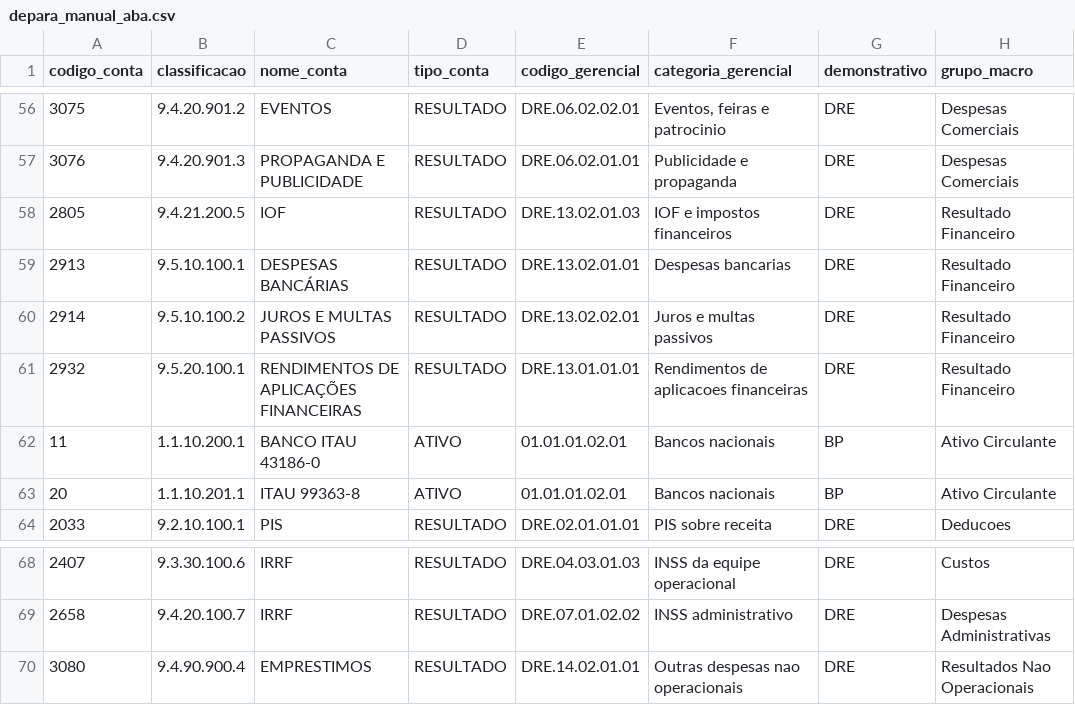
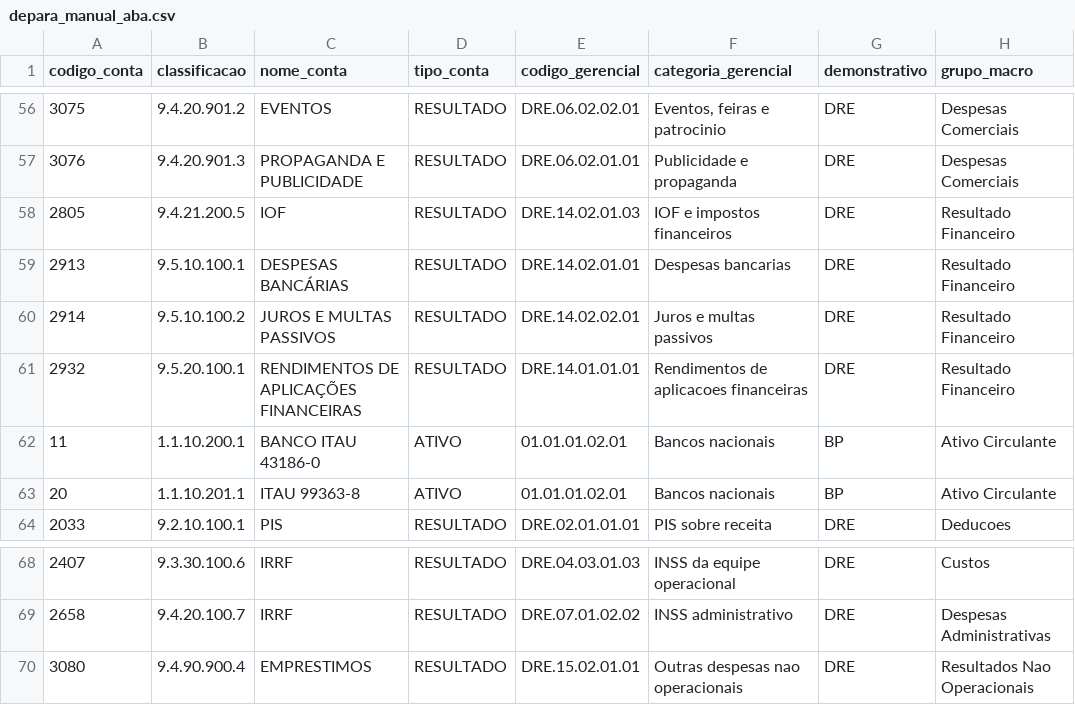
Before and after one commit to ContacBI/athosbi, a CSV file: public/data/depara_manual_aba.csv, drawn as a sheet; only a part is shown, gaps mark what is left out; the diff names each change by its address in the sheet, - before the commit and + after, or states it on an @@ line.

```diff
--- a/public/data/depara_manual_aba.csv
+++ b/public/data/depara_manual_aba.csv
-E58 (codigo_gerencial): DRE.13.02.01.03
+E58 (codigo_gerencial): DRE.14.02.01.03
-E59 (codigo_gerencial): DRE.13.02.01.01
+E59 (codigo_gerencial): DRE.14.02.01.01
-E60 (codigo_gerencial): DRE.13.02.02.01
+E60 (codigo_gerencial): DRE.14.02.02.01
-E61 (codigo_gerencial): DRE.13.01.01.01
+E61 (codigo_gerencial): DRE.14.01.01.01
-E70 (codigo_gerencial): DRE.14.02.01.01
+E70 (codigo_gerencial): DRE.15.02.01.01
```
Also changed, not shown: public/data/plano_gerencial_padrao.csv, public/data/regras_dfc_direta.csv, 19 other files.
